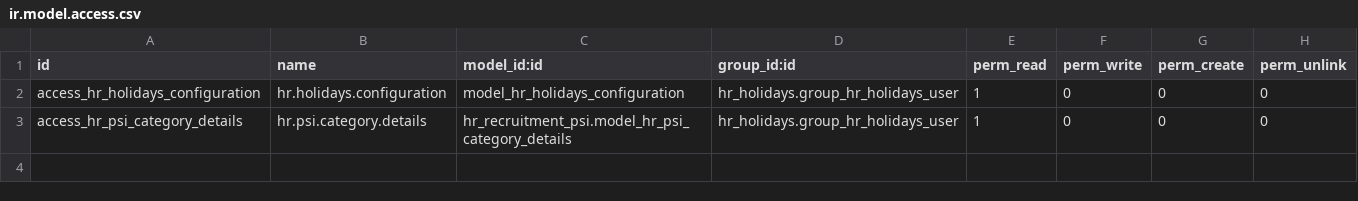
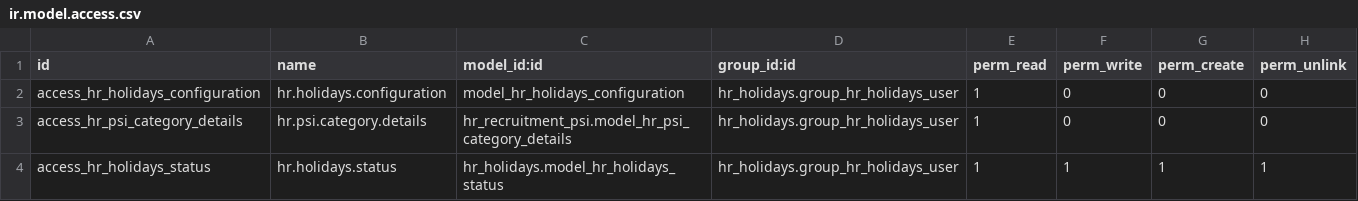
Before and after one commit to tate11/odoo_psi, a CSV file: custom_modules/hr_holidays_psi/security/ir.model.access.csv, drawn as a sheet; the diff names each change by its address in the sheet, - before the commit and + after, or states it on an @@ line.

```diff
--- a/custom_modules/hr_holidays_psi/security/ir.model.access.csv
+++ b/custom_modules/hr_holidays_psi/security/ir.model.access.csv
+row 4: access_hr_holidays_status | hr.holidays.status | hr_holidays.model_hr_holidays_status | hr_holidays.group_hr_holidays_user | 1 | 1 | 1 | 1
```
Also changed, not shown: 1 other file.
